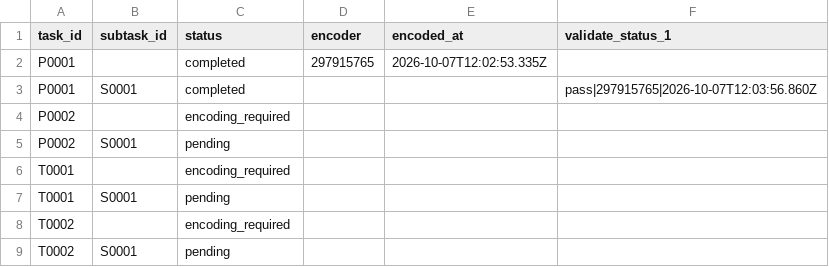
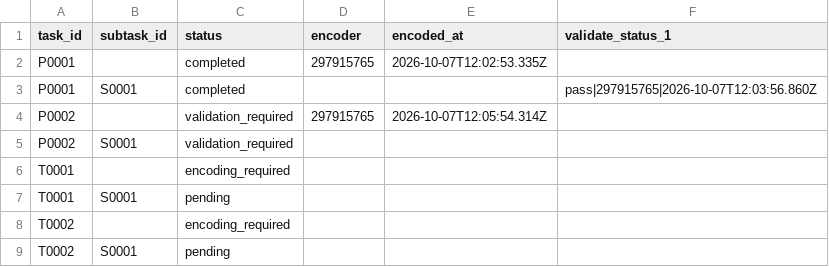
Before and after one commit to ohwjdev/test-20261007-review, a CSV file: tracking/state.csv, drawn as a sheet.

```diff
--- a/tracking/state.csv
+++ b/tracking/state.csv
@@ -3,4 +3,4 @@ P0001,,completed,297915765,2026-10-07T12:02:53.335Z,
 P0001,S0001,completed,,,pass|297915765|2026-10-07T12:03:56.860Z
-P0002,,encoding_required,,,
-P0002,S0001,pending,,,
+P0002,,validation_required,297915765,2026-10-07T12:05:54.314Z,
+P0002,S0001,validation_required,,,
 T0001,,encoding_required,,,
```
Also changed, not shown: tracking/history.csv, 3 other files.
